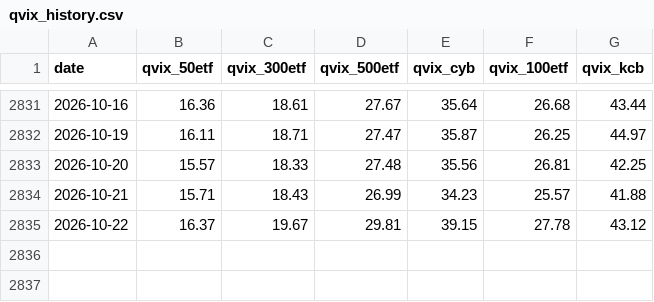
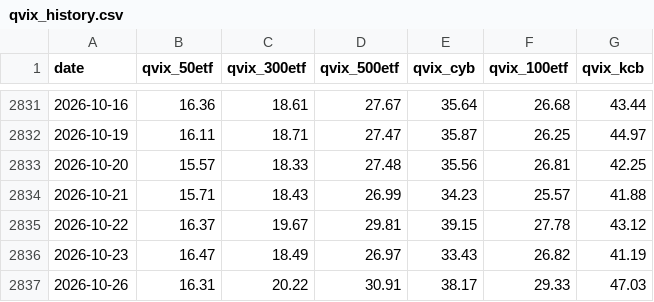
Before and after one commit to fatduck007/a-share-vix, a CSV file: data/qvix_history.csv, drawn as a sheet; only a part is shown, gaps mark what is left out; the diff names each change by its address in the sheet, - before the commit and + after, or states it on an @@ line.

```diff
--- a/data/qvix_history.csv
+++ b/data/qvix_history.csv
+row 2836: 2026-10-23 | 16.47 | 18.49 | 26.97 | 33.43 | 26.82 | 41.19
+row 2837: 2026-10-26 | 16.31 | 20.22 | 30.91 | 38.17 | 29.33 | 47.03
```
Also changed, not shown: data/a_share_vix.csv, 5 other files.
